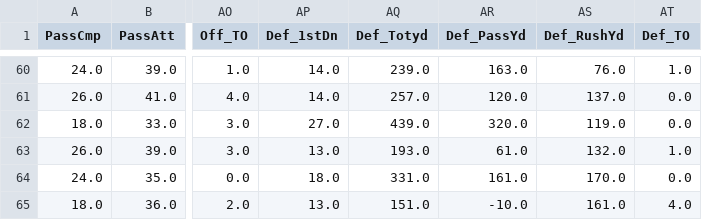
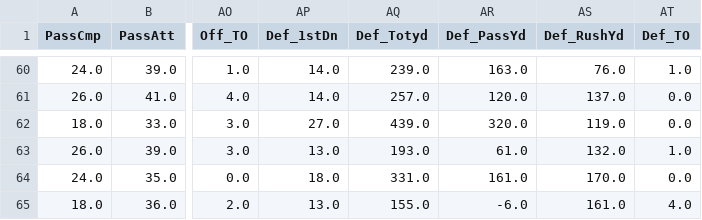
Before and after one commit to realdanielbyrne/NfL-Time-Series-Modeling, a CSV file: stats/combinedstats/chi_2018_2021.csv, drawn as a sheet; only a part is shown, gaps mark what is left out; the diff names each change by its address in the sheet, - before the commit and + after, or states it on an @@ line.

```diff
--- a/stats/combinedstats/chi_2018_2021.csv
+++ b/stats/combinedstats/chi_2018_2021.csv
-AQ65 (Def_Totyd): 151.0
+AQ65 (Def_Totyd): 155.0
-AR65 (Def_PassYd): -10.0
+AR65 (Def_PassYd): -6.0
```
Also changed, not shown: stats/combinedstats/den_2018_2021.csv, stats/combinedstats/gnb_2018_2021.csv, 7 other files.
